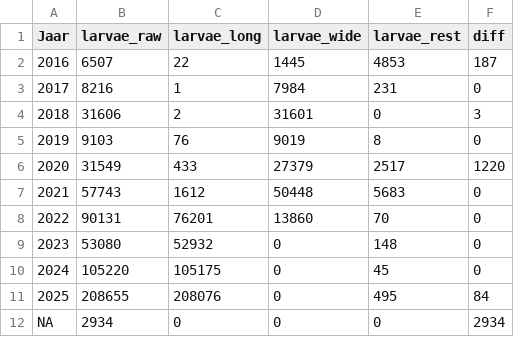
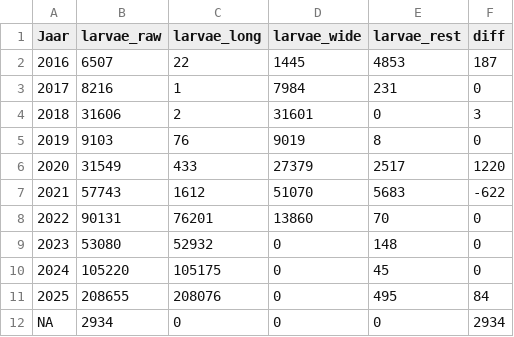
Before and after one commit to inbo/sk-analyse, a CSV file: interim/test.csv, drawn as a sheet.

Commit message:
Update test.csv
#147

```diff
--- a/interim/test.csv
+++ b/interim/test.csv
@@ -6,3 +6,3 @@ Jaar,larvae_raw,larvae_long,larvae_wide,larvae_rest,diff
 2020,31549,433,27379,2517,1220
-2021,57743,1612,50448,5683,0
+2021,57743,1612,51070,5683,-622
 2022,90131,76201,13860,70,0
```
